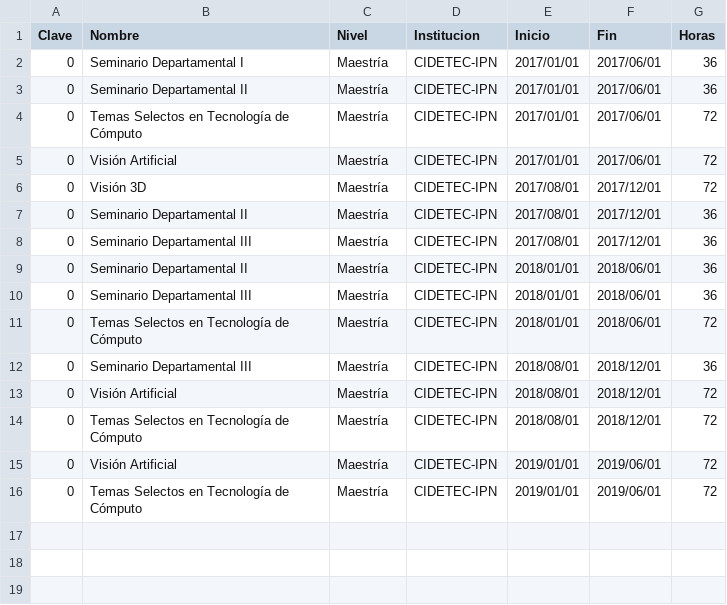
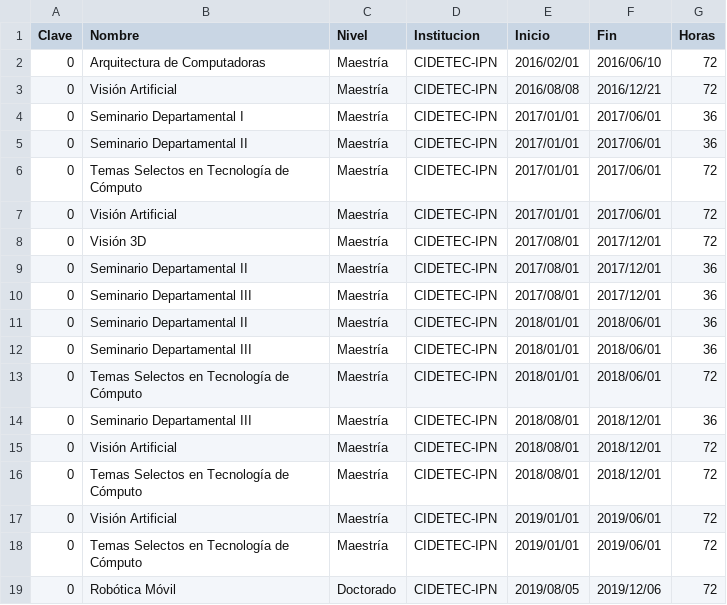
Before and after one commit to irvingvasquez/auto_report, a CSV file: database/teaching.csv, drawn as a sheet; the diff names each change by its address in the sheet, - before the commit and + after, or states it on an @@ line.

```diff
--- a/database/teaching.csv
+++ b/database/teaching.csv
+row 2: 0 | Arquitectura de Computadoras | Maestría | CIDETEC-IPN | 2016/02/01 | 2016/06/10 | 72
+row 3: 0 | Visión Artificial | Maestría | CIDETEC-IPN | 2016/08/08 | 2016/12/21 | 72
+row 19: 0 | Robótica Móvil | Doctorado | CIDETEC-IPN | 2019/08/05 | 2019/12/06 | 72
```
Also changed, not shown: 5 other files.
